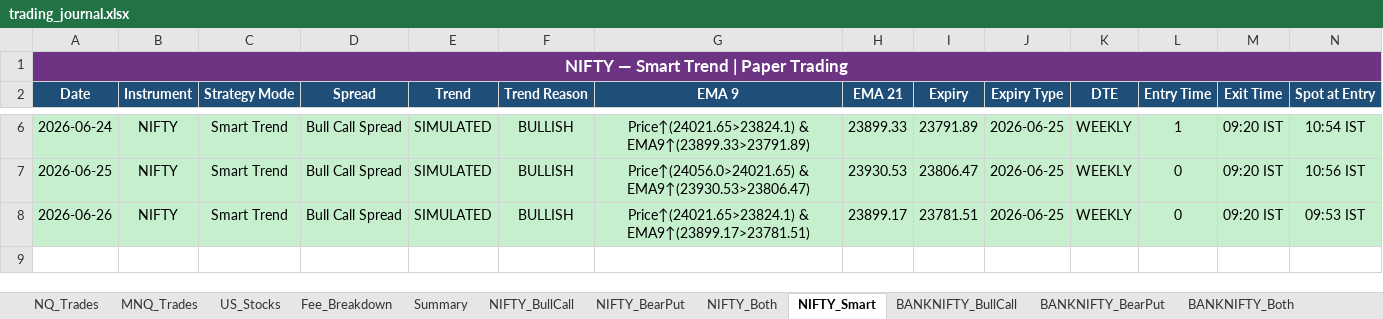
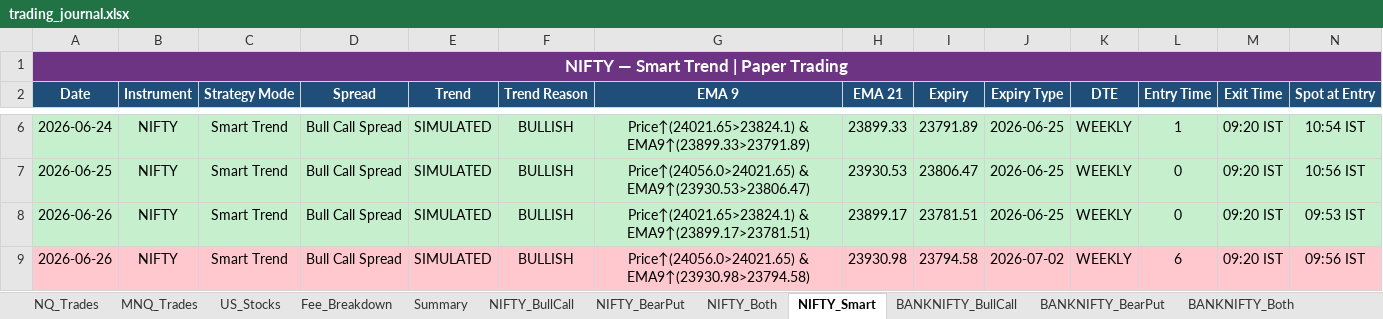
Before and after one commit to Abu086/nq-mnq-bot, an Excel workbook: trading_journal.xlsx, sheet NIFTY_Smart, drawn as a sheet; only a part is shown, gaps mark what is left out; values as stored, in another font and other column widths than the file's, no borders; rows hold the shown columns only; the diff names each change by its address in the sheet, - before the commit and + after, or states it on an @@ line.

```diff
--- a/trading_journal.xlsx (sheet NIFTY_Smart)
+++ b/trading_journal.xlsx (sheet NIFTY_Smart)
+row 9: 2026-06-26 | NIFTY | Smart Trend | Bull Call Spread | SIMULATED | BULLISH | Price↑(24056.0>24021.65) & EMA9↑(23930.98>23794.58) | 23930.98 | 23794.58 | 2026-07-02 | WEEKLY | 6 | 09:20 IST | 09:56 IST
```
Also changed, not shown: sheet NIFTY_Both, sheet BANKNIFTY_Both, sheet BANKNIFTY_Smart, sheet NIFTY_BearPut, sheet NIFTY_BullCall, sheet BANKNIFTY_BearPut, 4 more sheets, 2 other files.
